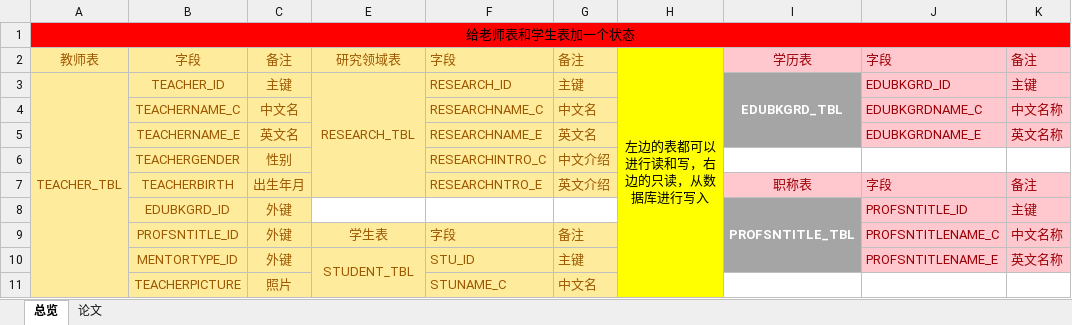
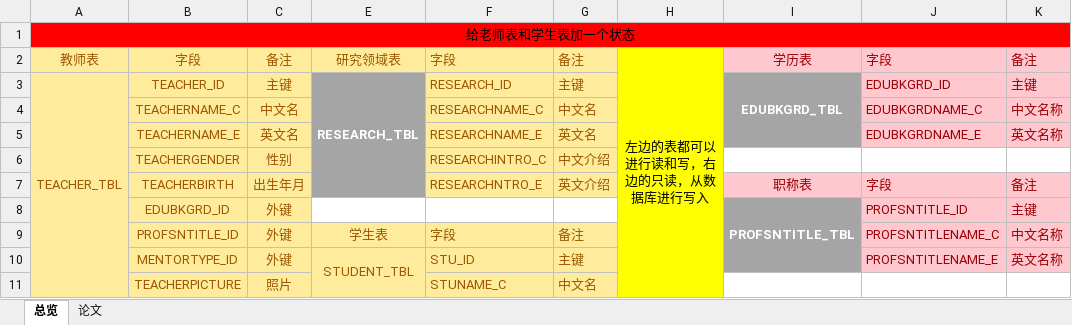
Before and after one commit to jiean001/LabSystem-SSH, an Excel workbook: otherfile/databaseDesign.xlsx, sheet 总览, drawn as a sheet; only a part is shown; values as stored, in another font and other column widths than the file's, no borders; the diff names each change by its address in the sheet, - before the commit and + after, or states it on an @@ line.

Commit message:
luxiongbo add research table
Signed-off-by: jiean001 <421511240@qq.com>

```diff
--- a/otherfile/databaseDesign.xlsx (sheet 总览)
+++ b/otherfile/databaseDesign.xlsx (sheet 总览)
-E3:E7 fill: #FFEB9C
+E3:E7 fill: #A5A5A5
@@ E3 bold: off → on, text colour: #9C5700 → #FFFFFF @@
```
Also changed, not shown: 7 other files.
